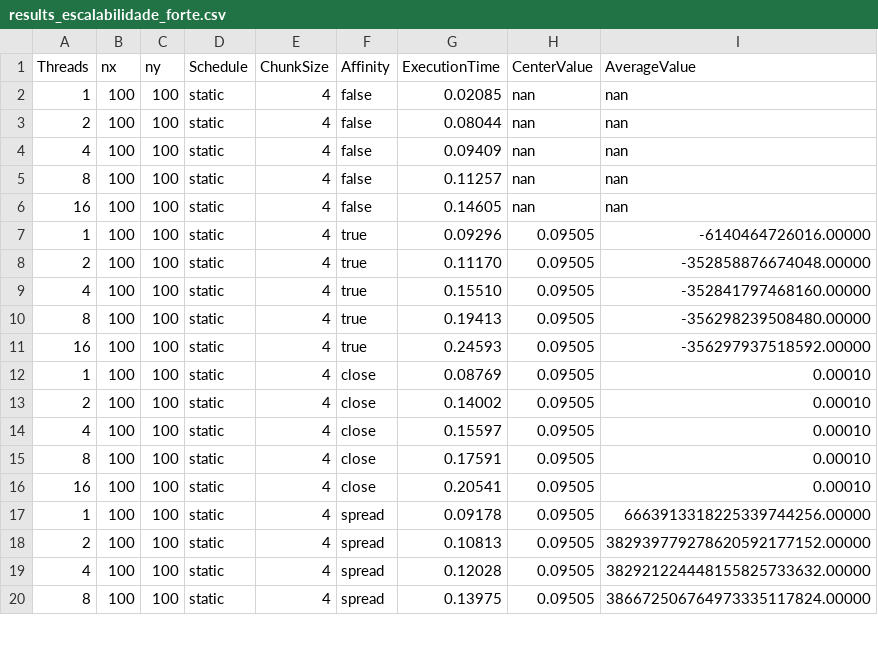
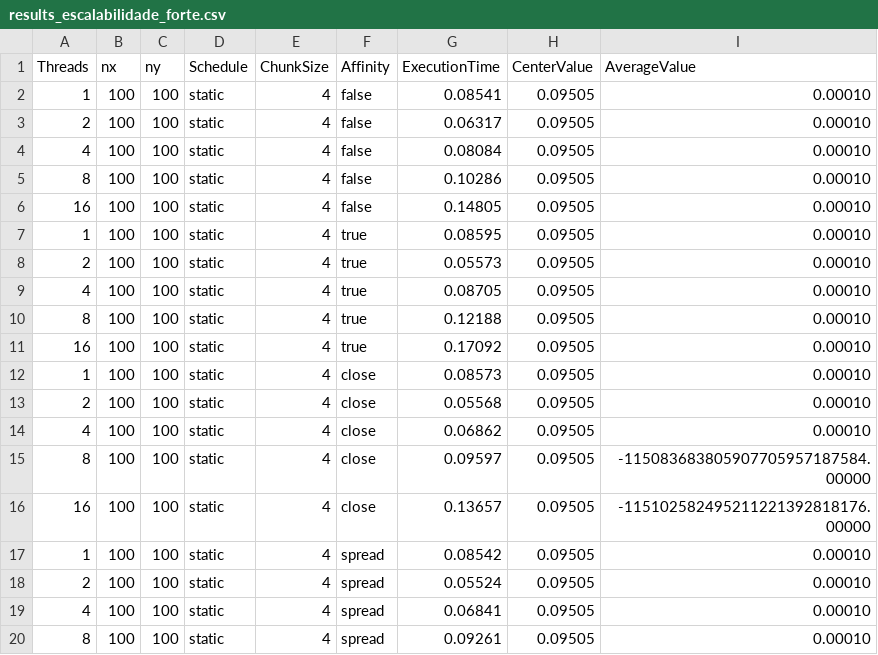
Before and after one commit to polianaraujo/parallelp, a CSV file: tarefa13/results_escalabilidade_forte.csv, drawn as a sheet; only a part is shown; the diff covers the shown part only.

```diff
--- a/tarefa13/results_escalabilidade_forte.csv
+++ b/tarefa13/results_escalabilidade_forte.csv
@@ -1,20 +1,20 @@
 Threads,nx,ny,Schedule,ChunkSize,Affinity,ExecutionTime,CenterValue,AverageValue
-1,100,100,static,4,false,0.02085,nan,nan
-2,100,100,static,4,false,0.08044,nan,nan
-4,100,100,static,4,false,0.09409,nan,nan
-8,100,100,static,4,false,0.11257,nan,nan
-16,100,100,static,4,false,0.14605,nan,nan
-1,100,100,static,4,true,0.09296,0.09505,-6140464726016.00000
-2,100,100,static,4,true,0.11170,0.09505,-352858876674048.00000
-4,100,100,static,4,true,0.15510,0.09505,-352841797468160.00000
-8,100,100,static,4,true,0.19413,0.09505,-356298239508480.00000
-16,100,100,static,4,true,0.24593,0.09505,-356297937518592.00000
-1,100,100,static,4,close,0.08769,0.09505,0.00010
-2,100,100,static,4,close,0.14002,0.09505,0.00010
-4,100,100,static,4,close,0.15597,0.09505,0.00010
-8,100,100,static,4,close,0.17591,0.09505,0.00010
-16,100,100,static,4,close,0.20541,0.09505,0.00010
-1,100,100,static,4,spread,0.09178,0.09505,6663913318225339744256.00000
-2,100,100,static,4,spread,0.10813,0.09505,382939779278620592177152.00000
-4,100,100,static,4,spread,0.12028,0.09505,382921224448155825733632.00000
-8,100,100,static,4,spread,0.13975,0.09505,386672506764973335117824.00000
+1,100,100,static,4,false,0.08541,0.09505,0.00010
+2,100,100,static,4,false,0.06317,0.09505,0.00010
+4,100,100,static,4,false,0.08084,0.09505,0.00010
+8,100,100,static,4,false,0.10286,0.09505,0.00010
+16,100,100,static,4,false,0.14805,0.09505,0.00010
+1,100,100,static,4,true,0.08595,0.09505,0.00010
+2,100,100,static,4,true,0.05573,0.09505,0.00010
+4,100,100,static,4,true,0.08705,0.09505,0.00010
+8,100,100,static,4,true,0.12188,0.09505,0.00010
+16,100,100,static,4,true,0.17092,0.09505,0.00010
+1,100,100,static,4,close,0.08573,0.09505,0.00010
+2,100,100,static,4,close,0.05568,0.09505,0.00010
+4,100,100,static,4,close,0.06862,0.09505,0.00010
+8,100,100,static,4,close,0.09597,0.09505,-115083683805907705957187584.00000
+16,100,100,static,4,close,0.13657,0.09505,-115102582495211221392818176.00000
+1,100,100,static,4,spread,0.08542,0.09505,0.00010
+2,100,100,static,4,spread,0.05524,0.09505,0.00010
+4,100,100,static,4,spread,0.06841,0.09505,0.00010
+8,100,100,static,4,spread,0.09261,0.09505,0.00010
```
Also changed, not shown: 9 edited cells elsewhere in this file, 3 other files.
